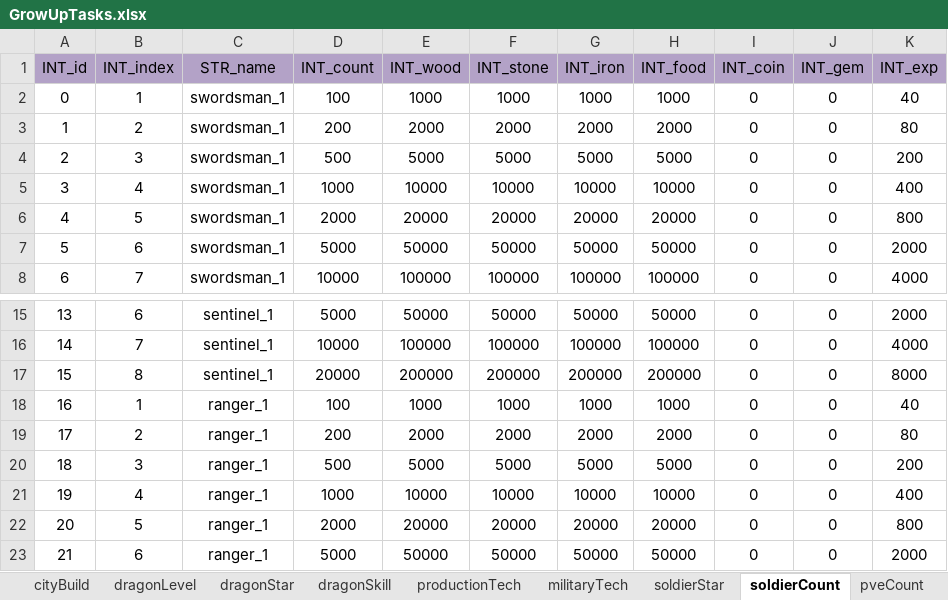
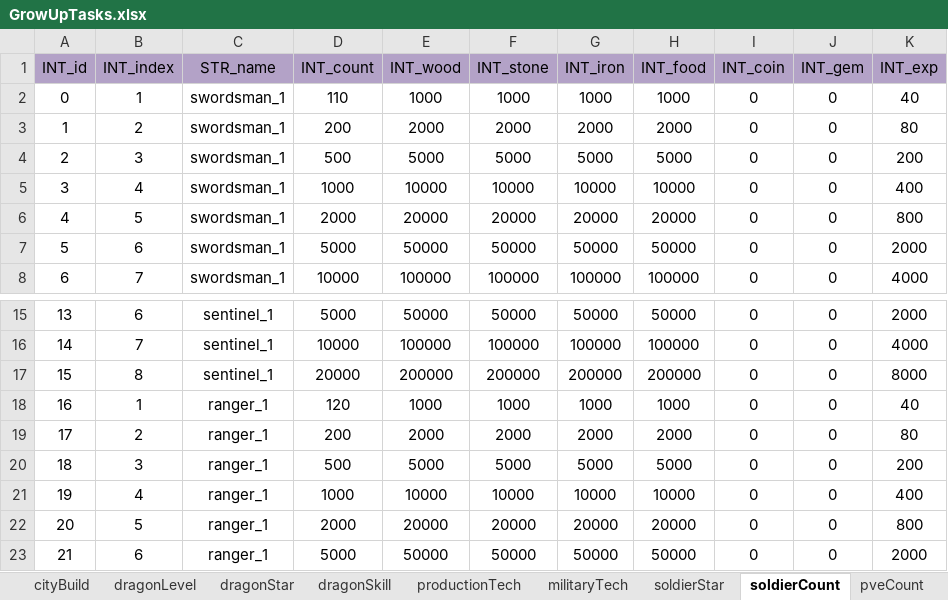
Before and after one commit to ModunZhang/kod_server, an Excel workbook: gameData/shared/GrowUpTasks.xlsx, sheet soldierCount, drawn as a sheet; only a part is shown, gaps mark what is left out; values as stored, in another font and other column widths than the file's, no borders; the diff names each change by its address in the sheet, - before the commit and + after, or states it on an @@ line.

```diff
--- a/gameData/shared/GrowUpTasks.xlsx (sheet soldierCount)
+++ b/gameData/shared/GrowUpTasks.xlsx (sheet soldierCount)
-D2 (INT_count): 100
+D2 (INT_count): 110
-D18 (INT_count): 100
+D18 (INT_count): 120
```
Also changed, not shown: sheet pveCount, sheet productionTech, gameData/shared/PvE.xlsx, gameData/shared/Soldiers.xlsx, 6 other files.
